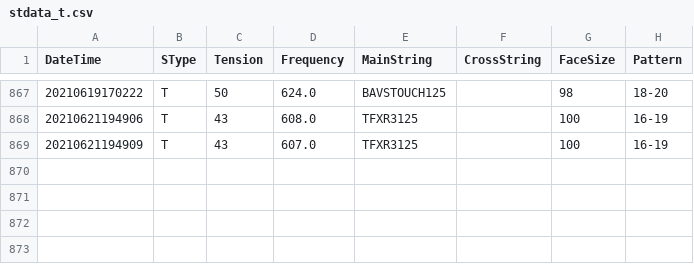
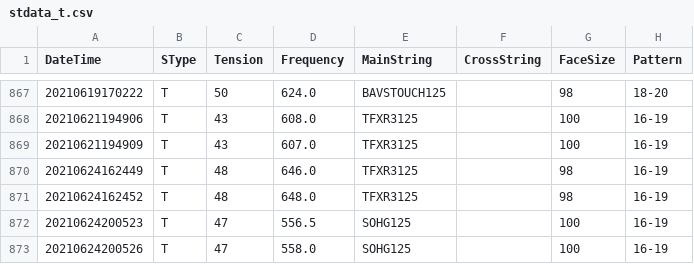
Before and after one commit to sugi-juku/get-tension, a CSV file: stdata_t.csv, drawn as a sheet; only a part is shown, gaps mark what is left out; the diff names each change by its address in the sheet, - before the commit and + after, or states it on an @@ line.

```diff
--- a/stdata_t.csv
+++ b/stdata_t.csv
+row 870: 20210624162449 | T | 48 | 646.0 | TFXR3125 |  | 98 | 16-19
+row 871: 20210624162452 | T | 48 | 648.0 | TFXR3125 |  | 98 | 16-19
+row 872: 20210624200523 | T | 47 | 556.5 | SOHG125 |  | 100 | 16-19
+row 873: 20210624200526 | T | 47 | 558.0 | SOHG125 |  | 100 | 16-19
```
Also changed, not shown: lrcoef01_t.csv, lrdata01_t.csv, 4 other files.
